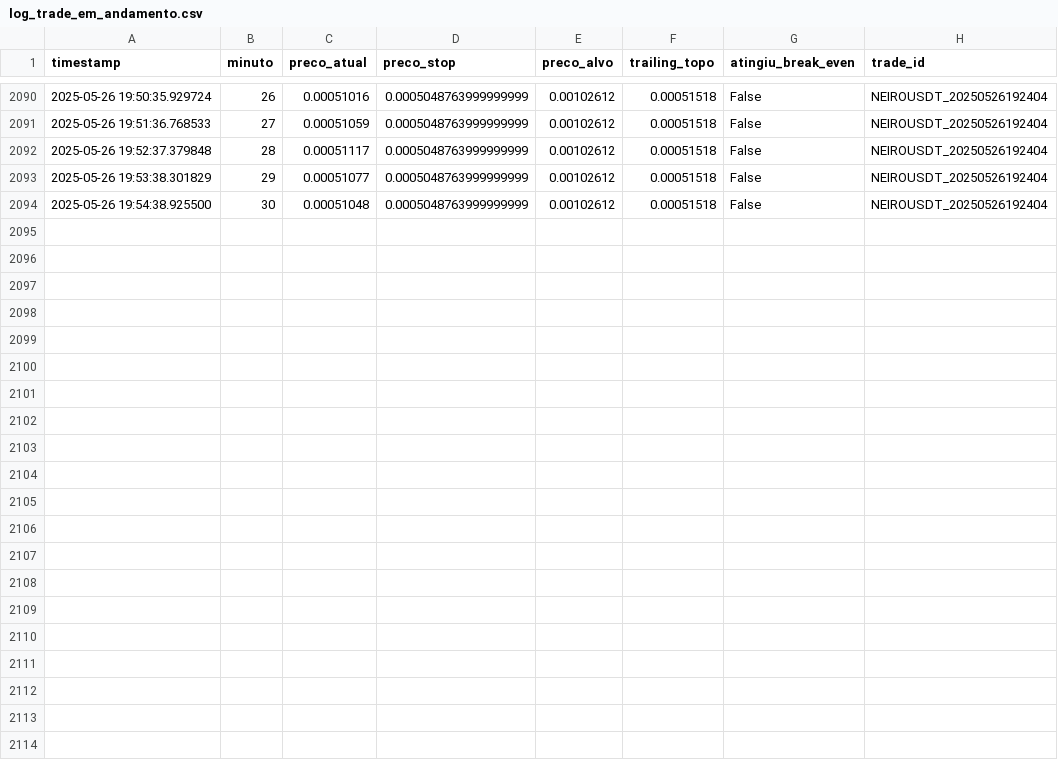
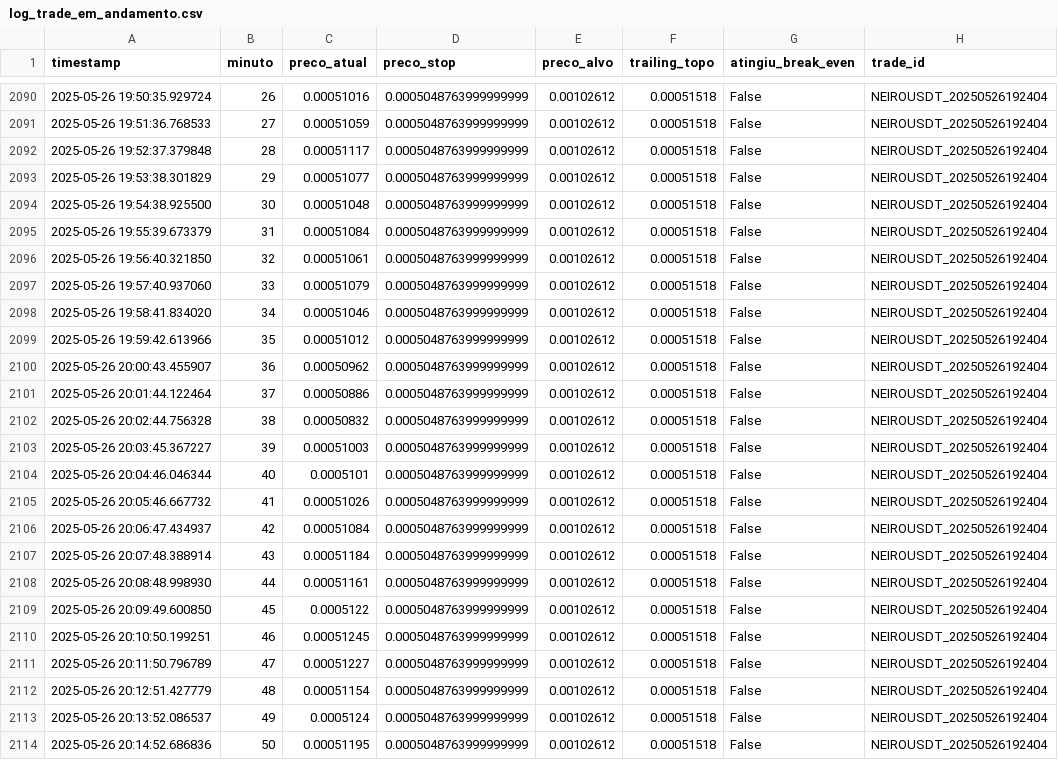
Before and after one commit to miguelmarlon/bot_day_trade, a CSV file: log_trade_em_andamento.csv, drawn as a sheet; only a part is shown, gaps mark what is left out.

Commit message:
Verificando a estratégia de trailling stop após o break even

```diff
--- a/log_trade_em_andamento.csv
+++ b/log_trade_em_andamento.csv
@@ -2094 +2094,21 @@ timestamp,minuto,preco_atual,preco_stop,preco_alvo,trailing_topo,atingiu_break_e
 2025-05-26 19:54:38.925500,30,0.00051048,0.0005048763999999999,0.00102612,0.00051518,False,NEIROUSDT_20250526192404
+2025-05-26 19:55:39.673379,31,0.00051084,0.0005048763999999999,0.00102612,0.00051518,False,NEIROUSDT_20250526192404
+2025-05-26 19:56:40.321850,32,0.00051061,0.0005048763999999999,0.00102612,0.00051518,False,NEIROUSDT_20250526192404
+2025-05-26 19:57:40.937060,33,0.00051079,0.0005048763999999999,0.00102612,0.00051518,False,NEIROUSDT_20250526192404
+2025-05-26 19:58:41.834020,34,0.00051046,0.0005048763999999999,0.00102612,0.00051518,False,NEIROUSDT_20250526192404
+2025-05-26 19:59:42.613966,35,0.00051012,0.0005048763999999999,0.00102612,0.00051518,False,NEIROUSDT_20250526192404
+2025-05-26 20:00:43.455907,36,0.00050962,0.0005048763999999999,0.00102612,0.00051518,False,NEIROUSDT_20250526192404
+2025-05-26 20:01:44.122464,37,0.00050886,0.0005048763999999999,0.00102612,0.00051518,False,NEIROUSDT_20250526192404
+2025-05-26 20:02:44.756328,38,0.00050832,0.0005048763999999999,0.00102612,0.00051518,False,NEIROUSDT_20250526192404
+2025-05-26 20:03:45.367227,39,0.00051003,0.0005048763999999999,0.00102612,0.00051518,False,NEIROUSDT_20250526192404
+2025-05-26 20:04:46.046344,40,0.0005101,0.0005048763999999999,0.00102612,0.00051518,False,NEIROUSDT_20250526192404
+2025-05-26 20:05:46.667732,41,0.00051026,0.0005048763999999999,0.00102612,0.00051518,False,NEIROUSDT_20250526192404
+2025-05-26 20:06:47.434937,42,0.00051084,0.0005048763999999999,0.00102612,0.00051518,False,NEIROUSDT_20250526192404
+2025-05-26 20:07:48.388914,43,0.00051184,0.0005048763999999999,0.00102612,0.00051518,False,NEIROUSDT_20250526192404
+2025-05-26 20:08:48.998930,44,0.00051161,0.0005048763999999999,0.00102612,0.00051518,False,NEIROUSDT_20250526192404
+2025-05-26 20:09:49.600850,45,0.0005122,0.0005048763999999999,0.00102612,0.00051518,False,NEIROUSDT_20250526192404
+2025-05-26 20:10:50.199251,46,0.00051245,0.0005048763999999999,0.00102612,0.00051518,False,NEIROUSDT_20250526192404
+2025-05-26 20:11:50.796789,47,0.00051227,0.0005048763999999999,0.00102612,0.00051518,False,NEIROUSDT_20250526192404
+2025-05-26 20:12:51.427779,48,0.00051154,0.0005048763999999999,0.00102612,0.00051518,False,NEIROUSDT_20250526192404
+2025-05-26 20:13:52.086537,49,0.0005124,0.0005048763999999999,0.00102612,0.00051518,False,NEIROUSDT_20250526192404
+2025-05-26 20:14:52.686836,50,0.00051195,0.0005048763999999999,0.00102612,0.00051518,False,NEIROUSDT_20250526192404
```
Also changed, not shown: 1 other file.
